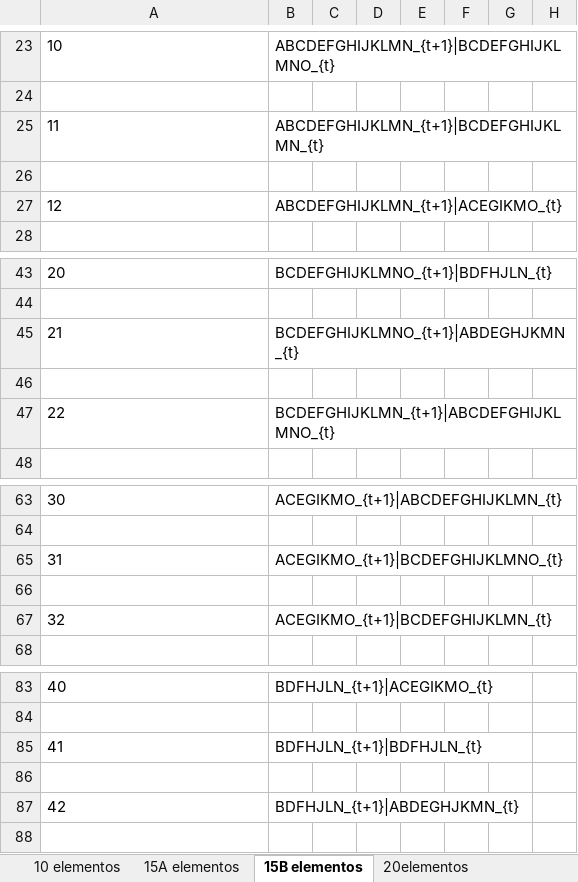
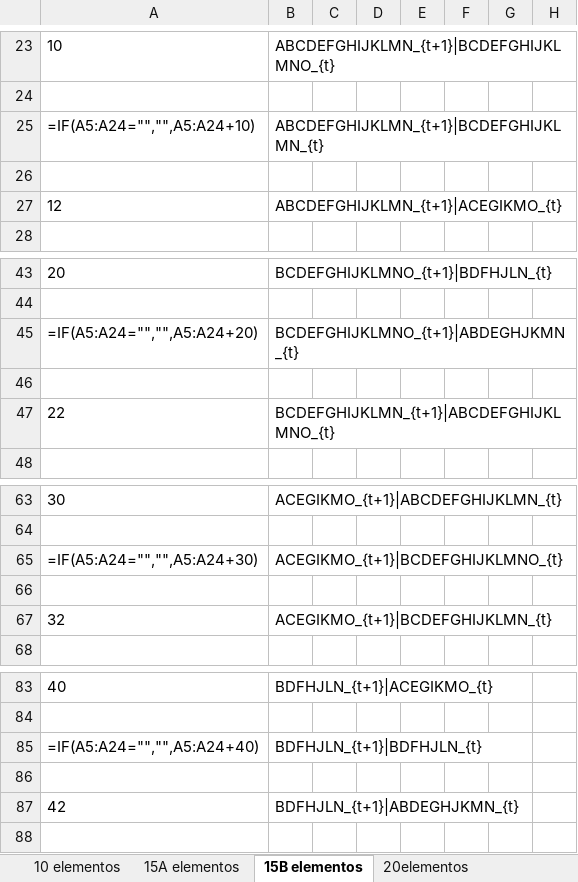
Before and after one commit to jpOsorno/Proyecto-2025A, an Excel workbook: .tests/PruebasIniciales.xlsx, sheet 15B elementos, drawn as a sheet; only a part is shown, gaps mark what is left out; values as stored, in another font and other column widths than the file's, no borders; formulas without a stored value are shown as written; the diff names each change by its address in the sheet, - before the commit and + after, or states it on an @@ line.

```diff
--- a/.tests/PruebasIniciales.xlsx (sheet 15B elementos)
+++ b/.tests/PruebasIniciales.xlsx (sheet 15B elementos)
-A25: 11
+A25: =IF(A5:A24="","",A5:A24+10)
-A45: 21
+A45: =IF(A5:A24="","",A5:A24+20)
-A65: 31
+A65: =IF(A5:A24="","",A5:A24+30)
-A85: 41
+A85: =IF(A5:A24="","",A5:A24+40)
```
Also changed, not shown: sheet 15A elementos, sheet 20elementos, sheet 10 elementos, 3 other files.
